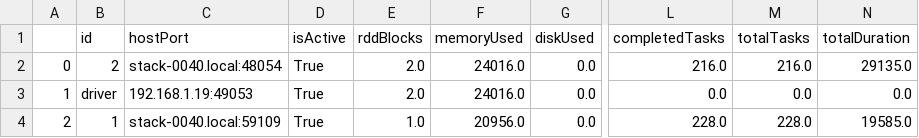
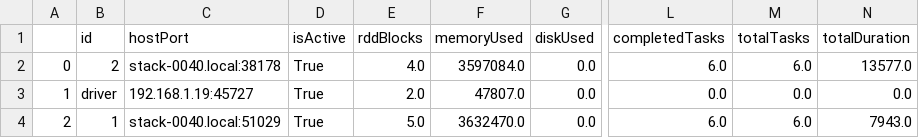
Before and after one commit to cloudmesh-project/cloudmesh.word2vec, a CSV file: testresults/jetstream_2_nodes/executors.csv, drawn as a sheet; only a part is shown, gaps mark what is left out; the diff names each change by its address in the sheet, - before the commit and + after, or states it on an @@ line.

```diff
--- a/testresults/jetstream_2_nodes/executors.csv
+++ b/testresults/jetstream_2_nodes/executors.csv
-C2 (hostPort): stack-0040.local:48054
+C2 (hostPort): stack-0040.local:38178
-E2 (rddBlocks): 2.0
+E2 (rddBlocks): 4.0
-F2 (memoryUsed): 24016.0
+F2 (memoryUsed): 3597084.0
-L2 (completedTasks): 216.0
+L2 (completedTasks): 6.0
-M2 (totalTasks): 216.0
+M2 (totalTasks): 6.0
-N2 (totalDuration): 29135.0
+N2 (totalDuration): 13577.0
-C3 (hostPort): 192.168.1.19:49053
+C3 (hostPort): 192.168.1.19:45727
-F3 (memoryUsed): 24016.0
+F3 (memoryUsed): 47807.0
-C4 (hostPort): stack-0040.local:59109
+C4 (hostPort): stack-0040.local:51029
-E4 (rddBlocks): 1.0
+E4 (rddBlocks): 5.0
-F4 (memoryUsed): 20956.0
+F4 (memoryUsed): 3632470.0
-L4 (completedTasks): 228.0
+L4 (completedTasks): 6.0
-M4 (totalTasks): 228.0
+M4 (totalTasks): 6.0
-N4 (totalDuration): 19585.0
+N4 (totalDuration): 7943.0
```
Also changed, not shown: testresults/chameleon_2_node/jobs.csv, 7 other files.
